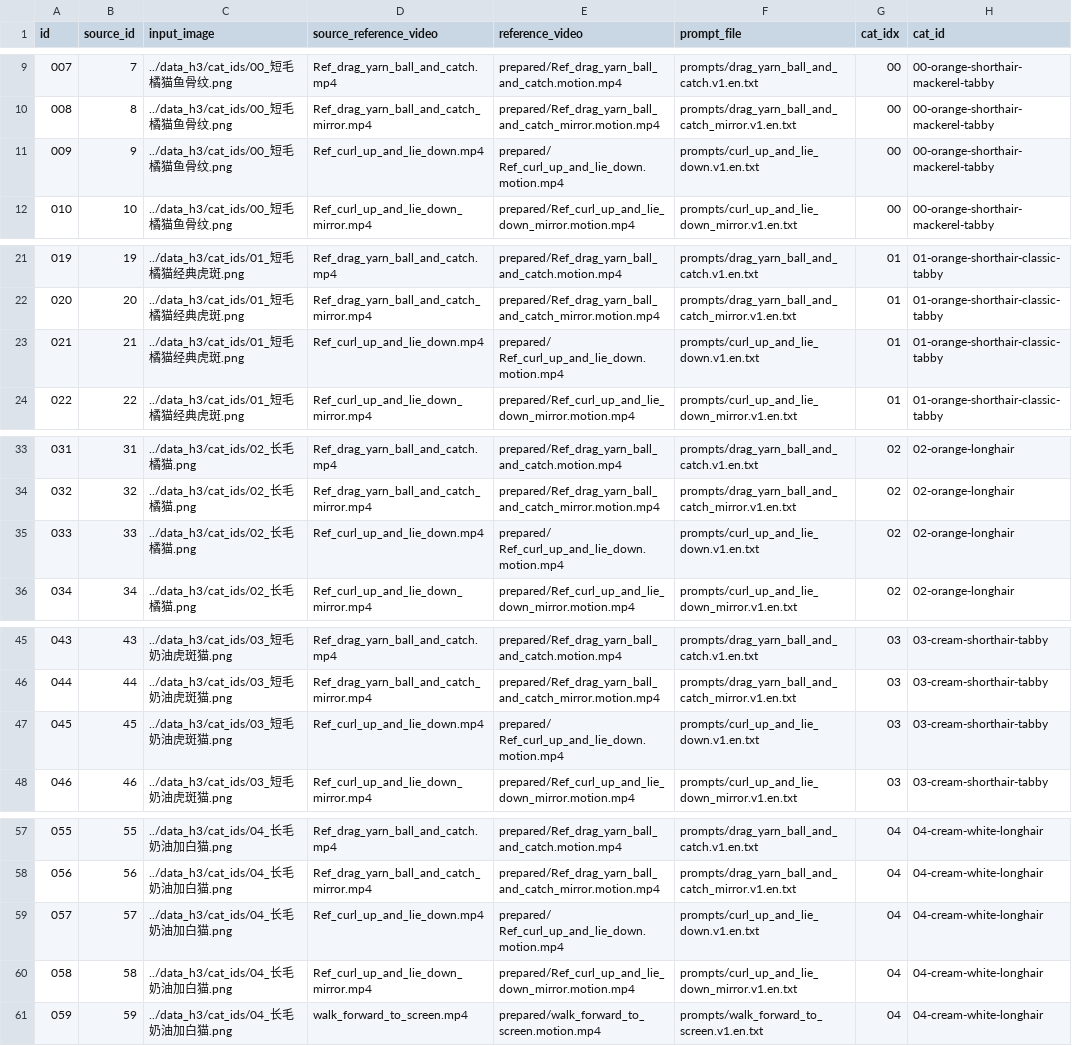
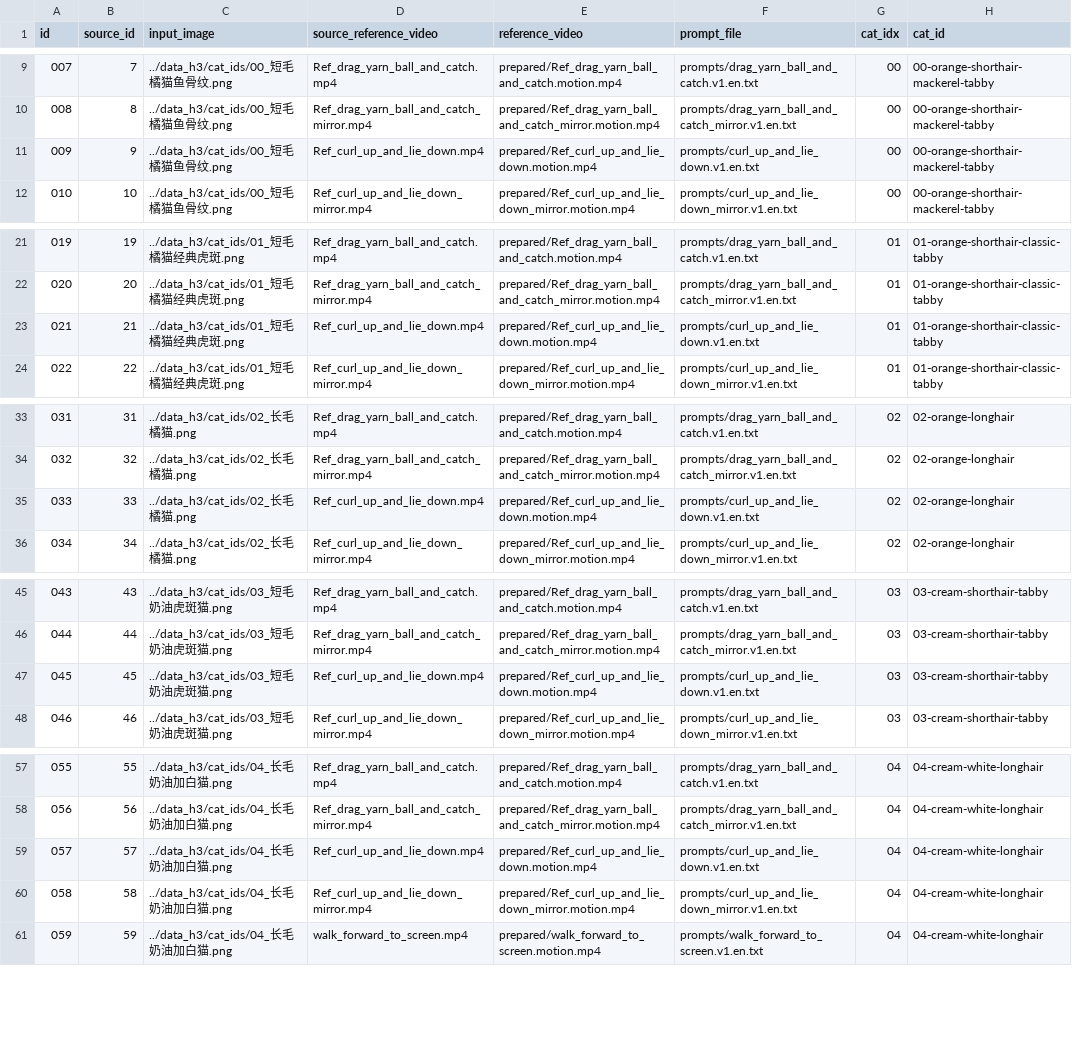
Before and after one commit to zonghui-liu-opt/MiniMax-H3, a CSV file: exp_Ref2VA/metadata_all.csv, drawn as a sheet; only a part is shown, gaps mark what is left out; the diff covers the shown part only; the diff names each change by its address in the sheet, - before the commit and + after, or states it on an @@ line.

```diff
--- a/exp_Ref2VA/metadata_all.csv
+++ b/exp_Ref2VA/metadata_all.csv
-E11 (reference_video): prepared/ Ref_curl_up_and_lie_down.motion.mp4
+E11 (reference_video): prepared/Ref_curl_up_and_lie_down.motion.mp4
-E23 (reference_video): prepared/ Ref_curl_up_and_lie_down.motion.mp4
+E23 (reference_video): prepared/Ref_curl_up_and_lie_down.motion.mp4
-E35 (reference_video): prepared/ Ref_curl_up_and_lie_down.motion.mp4
+E35 (reference_video): prepared/Ref_curl_up_and_lie_down.motion.mp4
-E47 (reference_video): prepared/ Ref_curl_up_and_lie_down.motion.mp4
+E47 (reference_video): prepared/Ref_curl_up_and_lie_down.motion.mp4
-E59 (reference_video): prepared/ Ref_curl_up_and_lie_down.motion.mp4
+E59 (reference_video): prepared/Ref_curl_up_and_lie_down.motion.mp4
```
Also changed, not shown: 75 edited cells elsewhere in this file, exp_Ref2VA/metadata/curl_up_and_lie_down.csv, exp_Ref2VA/metadata_smoke.csv, 4 other files.
